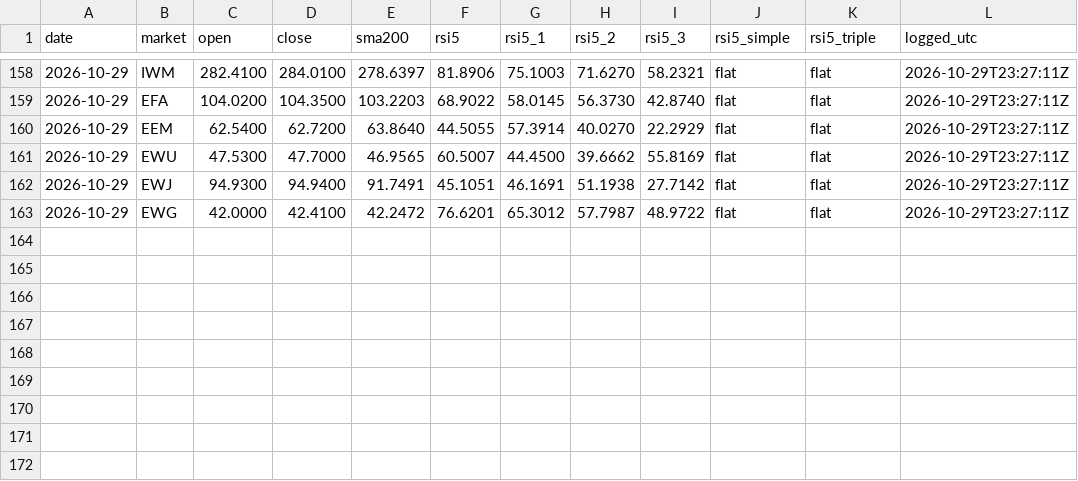
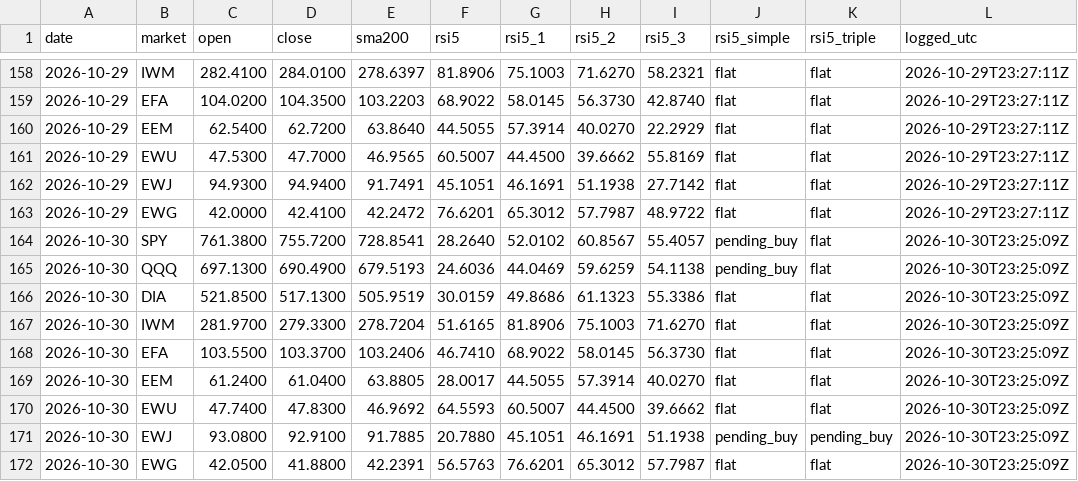
Before and after one commit to triton-xxix/proteus-lab, a CSV file: systems/SIGNALS.csv, drawn as a sheet; only a part is shown, gaps mark what is left out.

```diff
--- a/systems/SIGNALS.csv
+++ b/systems/SIGNALS.csv
@@ -163 +163,10 @@ date,market,open,close,sma200,rsi5,rsi5_1,rsi5_2,rsi5_3,rsi5_simple,rsi5_triple,
 2026-10-29,EWG,42.0000,42.4100,42.2472,76.6201,65.3012,57.7987,48.9722,flat,flat,2026-10-29T23:27:11Z
+2026-10-30,SPY,761.3800,755.7200,728.8541,28.2640,52.0102,60.8567,55.4057,pending_buy,flat,2026-10-30T23:25:09Z
+2026-10-30,QQQ,697.1300,690.4900,679.5193,24.6036,44.0469,59.6259,54.1138,pending_buy,flat,2026-10-30T23:25:09Z
+2026-10-30,DIA,521.8500,517.1300,505.9519,30.0159,49.8686,61.1323,55.3386,flat,flat,2026-10-30T23:25:09Z
+2026-10-30,IWM,281.9700,279.3300,278.7204,51.6165,81.8906,75.1003,71.6270,flat,flat,2026-10-30T23:25:09Z
+2026-10-30,EFA,103.5500,103.3700,103.2406,46.7410,68.9022,58.0145,56.3730,flat,flat,2026-10-30T23:25:09Z
+2026-10-30,EEM,61.2400,61.0400,63.8805,28.0017,44.5055,57.3914,40.0270,flat,flat,2026-10-30T23:25:09Z
+2026-10-30,EWU,47.7400,47.8300,46.9692,64.5593,60.5007,44.4500,39.6662,flat,flat,2026-10-30T23:25:09Z
+2026-10-30,EWJ,93.0800,92.9100,91.7885,20.7880,45.1051,46.1691,51.1938,pending_buy,pending_buy,2026-10-30T23:25:09Z
+2026-10-30,EWG,42.0500,41.8800,42.2391,56.5763,76.6201,65.3012,57.7987,flat,flat,2026-10-30T23:25:09Z
```
Also changed, not shown: edges/REGISTER.csv, exchange/BOOK.csv, 13 other files.
